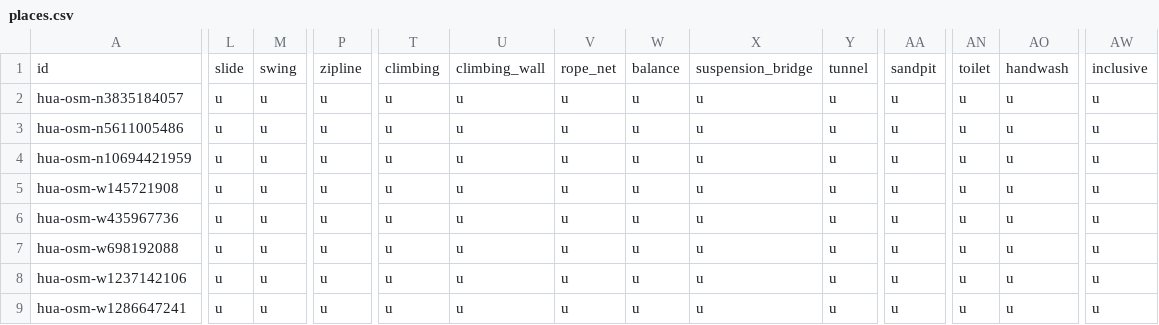
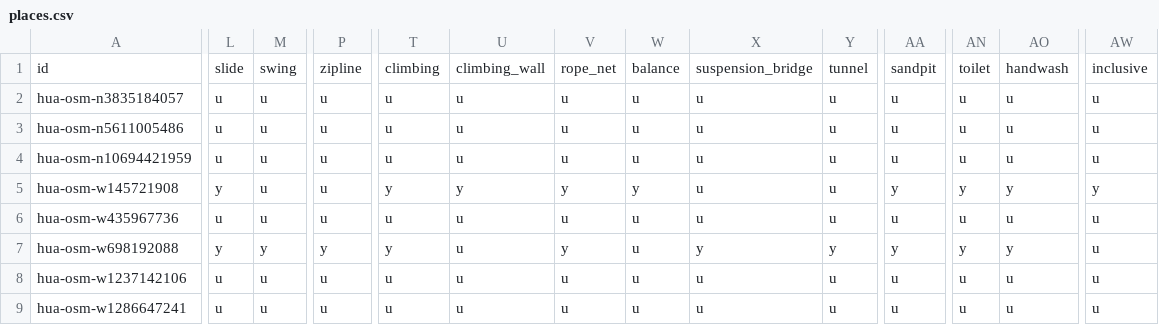
Before and after one commit to lhchingit/taiwan-playground-map, a CSV file: data/seed/hua/places.csv, drawn as a sheet; only a part is shown, gaps mark what is left out; the diff covers the shown part only; the diff names each change by its address in the sheet, - before the commit and + after, or states it on an @@ line.

```diff
--- a/data/seed/hua/places.csv
+++ b/data/seed/hua/places.csv
-L5: u
+L5: y
-T5: u
+T5: y
-U5: u
+U5: y
-V5: u
+V5: y
-W5: u
+W5: y
-AA5: u
+AA5: y
-AN5: u
+AN5: y
-AO5: u
+AO5: y
-AW5: u
+AW5: y
-L7: u
+L7: y
-M7: u
+M7: y
-P7: u
+P7: y
-T7: u
+T7: y
-V7: u
+V7: y
-X7: u
+X7: y
-Y7: u
+Y7: y
-AA7: u
+AA7: y
-AN7: u
+AN7: y
-AO7: u
+AO7: y
```
Also changed, not shown: 1 edited cell elsewhere in this file, 4 other files.
